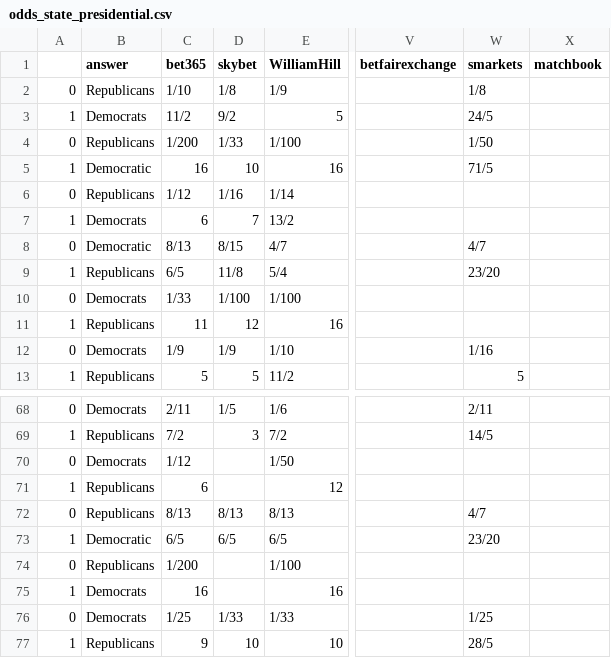
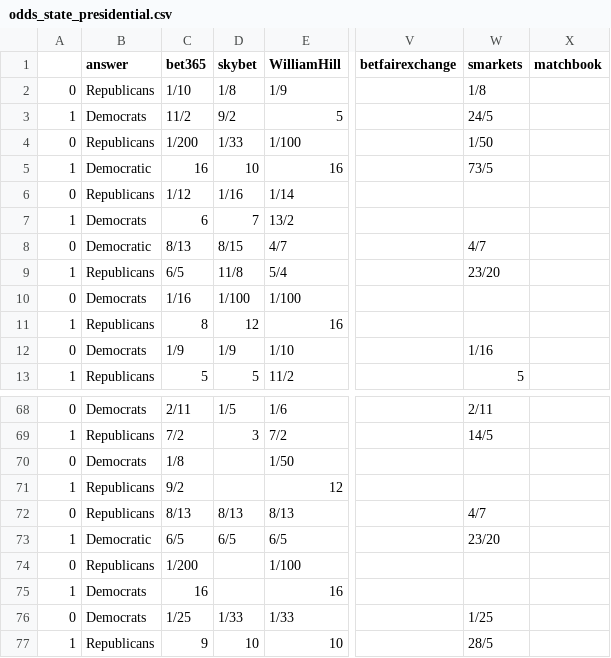
Before and after one commit to mickbransfield/predictit_538_odds, a CSV file: odds_state_presidential.csv, drawn as a sheet; only a part is shown, gaps mark what is left out; the diff covers the shown part only; the diff names each change by its address in the sheet, - before the commit and + after, or states it on an @@ line.

```diff
--- a/odds_state_presidential.csv
+++ b/odds_state_presidential.csv
-W5 (smarkets): 71/5
+W5 (smarkets): 73/5
-C10 (bet365): 1/33
+C10 (bet365): 1/16
-C11 (bet365): 11
+C11 (bet365): 8
-C70 (bet365): 1/12
+C70 (bet365): 1/8
-C71 (bet365): 6
+C71 (bet365): 9/2
```
Also changed, not shown: 21 edited cells elsewhere in this file.
